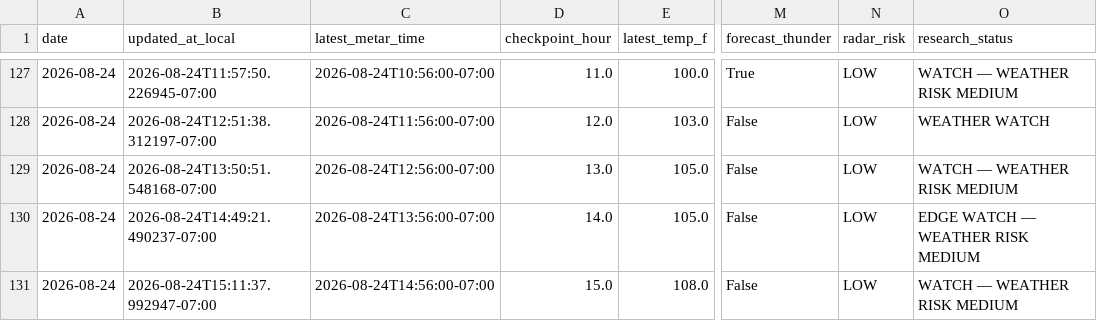
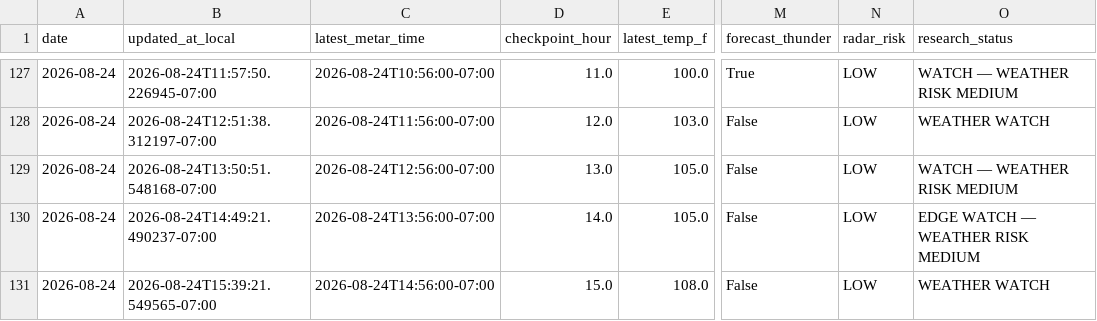
Before and after one commit to capecodbeachgirl/klas-live-model, a CSV file: data/live/klas_live_history.csv, drawn as a sheet; only a part is shown, gaps mark what is left out; the diff names each change by its address in the sheet, - before the commit and + after, or states it on an @@ line.

```diff
--- a/data/live/klas_live_history.csv
+++ b/data/live/klas_live_history.csv
-B131 (updated_at_local): 2026-08-24T15:11:37.992947-07:00
+B131 (updated_at_local): 2026-08-24T15:39:21.549565-07:00
-O131 (research_status): WATCH — WEATHER RISK MEDIUM
+O131 (research_status): WEATHER WATCH
```
Also changed, not shown: data/live/klas_model_history.csv, 2 other files.
